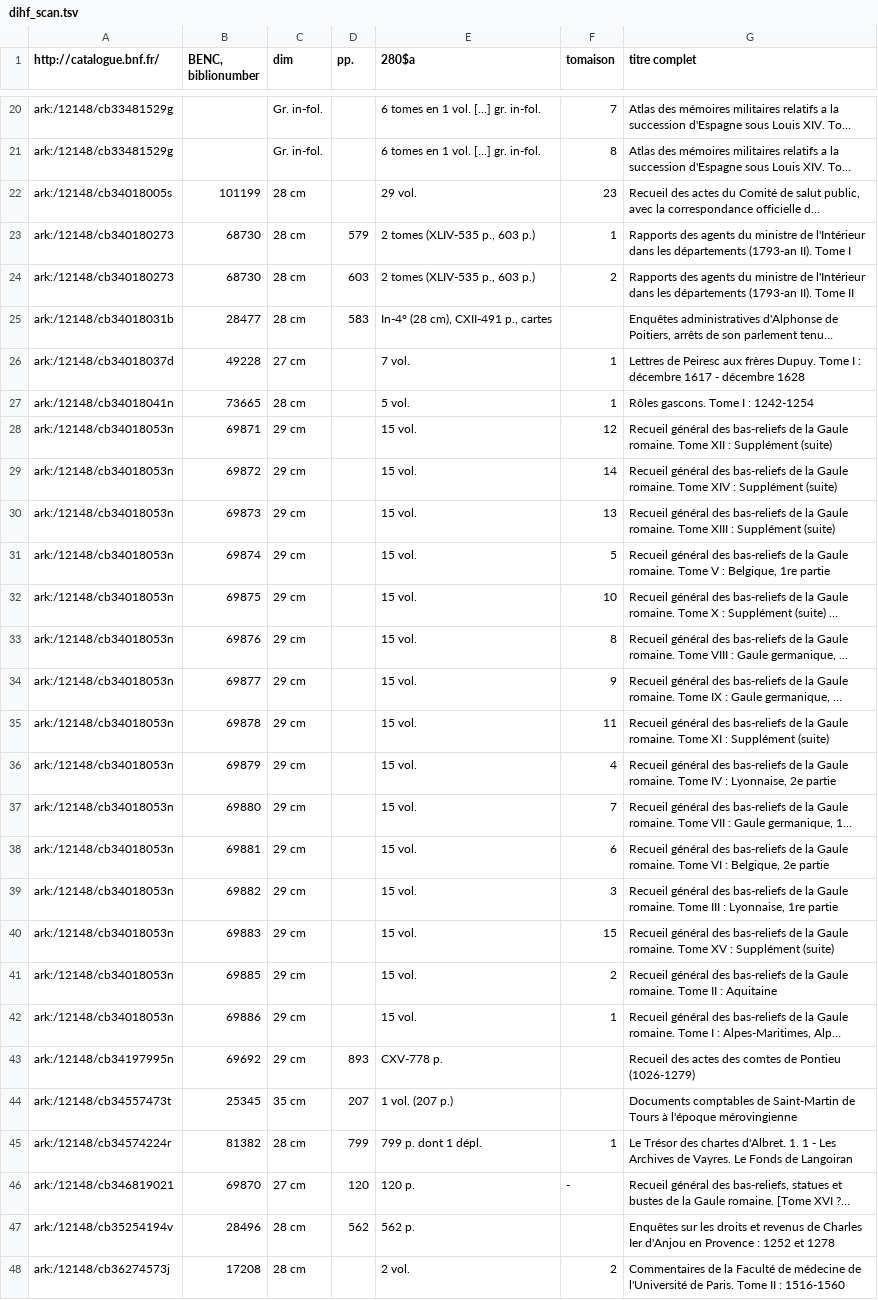
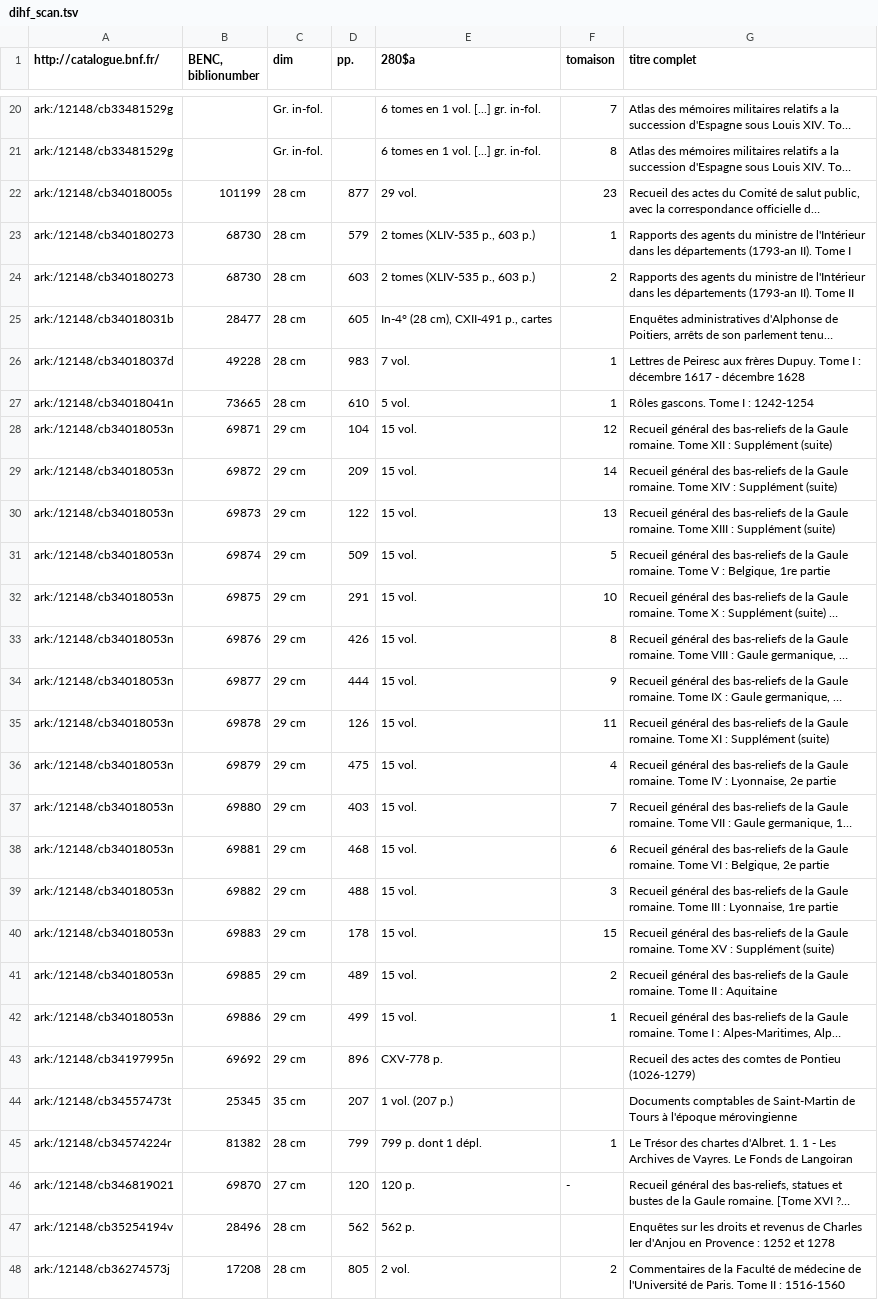
Before and after one commit to chartes/dihf, a TSV file: dihf_scan.tsv, drawn as a sheet; only a part is shown, gaps mark what is left out; long unchanged cells end in …; the diff covers the shown part only; the diff names each change by its address in the sheet, - before the commit and + after, or states it on an @@ line.

Commit message:
ajout par MT des pp et dim utiles

```diff
--- a/dihf_scan.tsv
+++ b/dihf_scan.tsv
-D22 (pp.): (empty)
+D22 (pp.): 877
-D25 (pp.): 583
+D25 (pp.): 605
-C26 (dim): 27 cm
+C26 (dim): 28 cm
-D26 (pp.): (empty)
+D26 (pp.): 983
-D27 (pp.): (empty)
+D27 (pp.): 610
-D28 (pp.): (empty)
+D28 (pp.): 104
-D29 (pp.): (empty)
+D29 (pp.): 209
-D30 (pp.): (empty)
+D30 (pp.): 122
-D31 (pp.): (empty)
+D31 (pp.): 509
-D32 (pp.): (empty)
+D32 (pp.): 291
-D33 (pp.): (empty)
+D33 (pp.): 426
-D34 (pp.): (empty)
+D34 (pp.): 444
-D35 (pp.): (empty)
+D35 (pp.): 126
-D36 (pp.): (empty)
+D36 (pp.): 475
-D37 (pp.): (empty)
+D37 (pp.): 403
-D38 (pp.): (empty)
+D38 (pp.): 468
-D39 (pp.): (empty)
+D39 (pp.): 488
-D40 (pp.): (empty)
+D40 (pp.): 178
-D41 (pp.): (empty)
+D41 (pp.): 489
-D42 (pp.): (empty)
+D42 (pp.): 499
-D43 (pp.): 893
+D43 (pp.): 896
-D48 (pp.): (empty)
+D48 (pp.): 805
```
Also changed, not shown: 44 edited cells elsewhere in this file.
